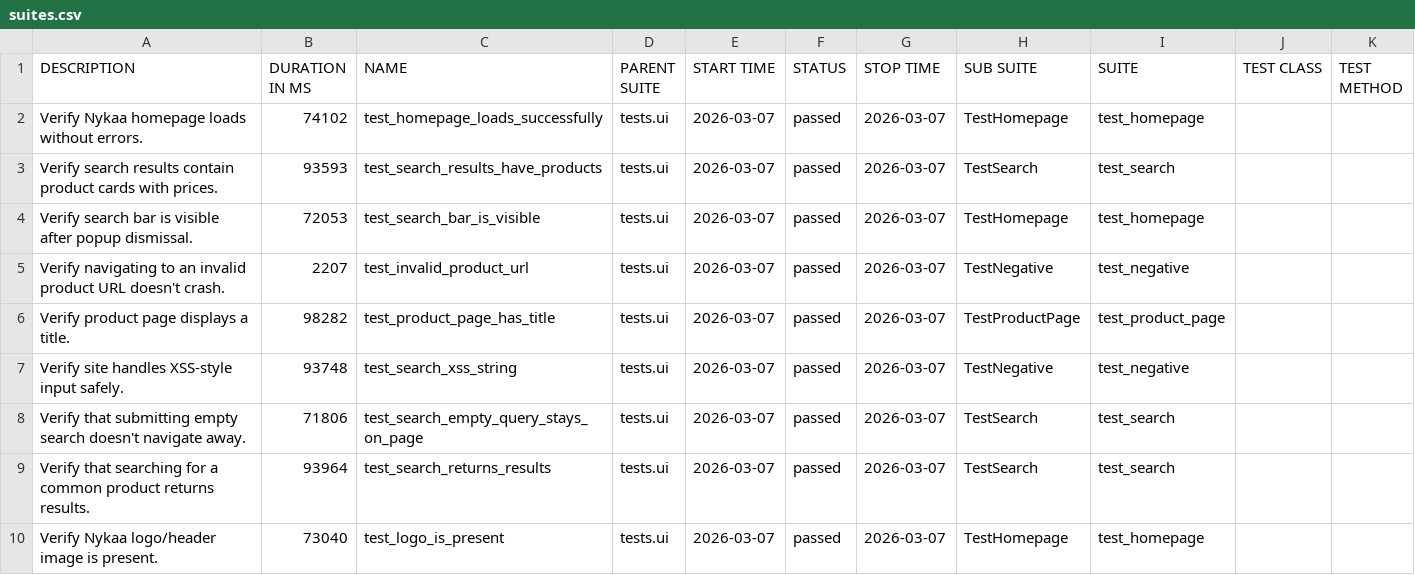
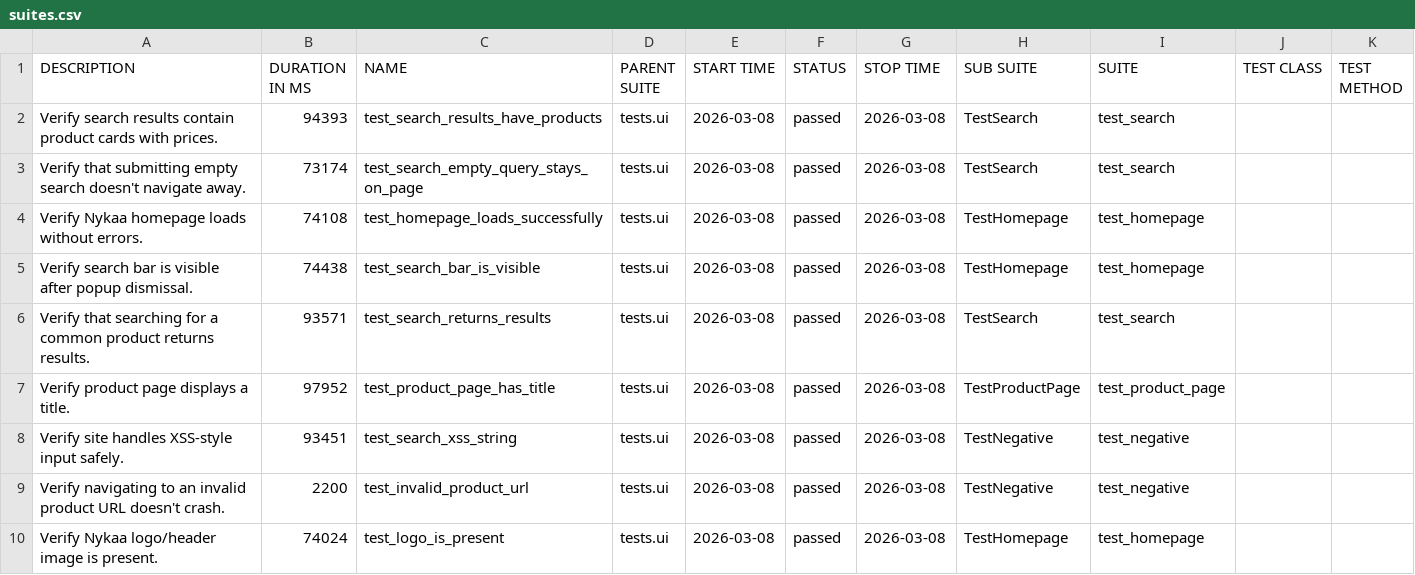
Before and after one commit to Deoli420/automation-framework, a CSV file: allure-report/data/suites.csv, drawn as a sheet.

```diff
--- a/allure-report/data/suites.csv
+++ b/allure-report/data/suites.csv
@@ -1,10 +1,10 @@
 "DESCRIPTION","DURATION IN MS","NAME","PARENT SUITE","START TIME","STATUS","STOP TIME","SUB SUITE","SUITE","TEST CLASS","TEST METHOD"
-"Verify Nykaa homepage loads without errors.","74102","test_homepage_loads_successfully","tests.ui","2026-03-07","passed","2026-03-07","TestHomepage","test_homepage","",""
-"Verify search results contain product cards with prices.","93593","test_search_results_have_products","tests.ui","2026-03-07","passed","2026-03-07","TestSearch","test_search","",""
-"Verify search bar is visible after popup dismissal.","72053","test_search_bar_is_visible","tests.ui","2026-03-07","passed","2026-03-07","TestHomepage","test_homepage","",""
-"Verify navigating to an invalid product URL doesn't crash.","2207","test_invalid_product_url","tests.ui","2026-03-07","passed","2026-03-07","TestNegative","test_negative","",""
-"Verify product page displays a title.","98282","test_product_page_has_title","tests.ui","2026-03-07","passed","2026-03-07","TestProductPage","test_product_page","",""
-"Verify site handles XSS-style input safely.","93748","test_search_xss_string","tests.ui","2026-03-07","passed","2026-03-07","TestNegative","test_negative","",""
-"Verify that submitting empty search doesn't navigate away.","71806","test_search_empty_query_stays_on_page","tests.ui","2026-03-07","passed","2026-03-07","TestSearch","test_search","",""
-"Verify that searching for a common product returns results.","93964","test_search_returns_results","tests.ui","2026-03-07","passed","2026-03-07","TestSearch","test_search","",""
-"Verify Nykaa logo/header image is present.","73040","test_logo_is_present","tests.ui","2026-03-07","passed","2026-03-07","TestHomepage","test_homepage","",""
+"Verify search results contain product cards with prices.","94393","test_search_results_have_products","tests.ui","2026-03-08","passed","2026-03-08","TestSearch","test_search","",""
+"Verify that submitting empty search doesn't navigate away.","73174","test_search_empty_query_stays_on_page","tests.ui","2026-03-08","passed","2026-03-08","TestSearch","test_search","",""
+"Verify Nykaa homepage loads without errors.","74108","test_homepage_loads_successfully","tests.ui","2026-03-08","passed","2026-03-08","TestHomepage","test_homepage","",""
+"Verify search bar is visible after popup dismissal.","74438","test_search_bar_is_visible","tests.ui","2026-03-08","passed","2026-03-08","TestHomepage","test_homepage","",""
+"Verify that searching for a common product returns results.","93571","test_search_returns_results","tests.ui","2026-03-08","passed","2026-03-08","TestSearch","test_search","",""
+"Verify product page displays a title.","97952","test_product_page_has_title","tests.ui","2026-03-08","passed","2026-03-08","TestProductPage","test_product_page","",""
+"Verify site handles XSS-style input safely.","93451","test_search_xss_string","tests.ui","2026-03-08","passed","2026-03-08","TestNegative","test_negative","",""
+"Verify navigating to an invalid product URL doesn't crash.","2200","test_invalid_product_url","tests.ui","2026-03-08","passed","2026-03-08","TestNegative","test_negative","",""
+"Verify Nykaa logo/header image is present.","74024","test_logo_is_present","tests.ui","2026-03-08","passed","2026-03-08","TestHomepage","test_homepage","",""
```
Also changed, not shown: 59 other files.
